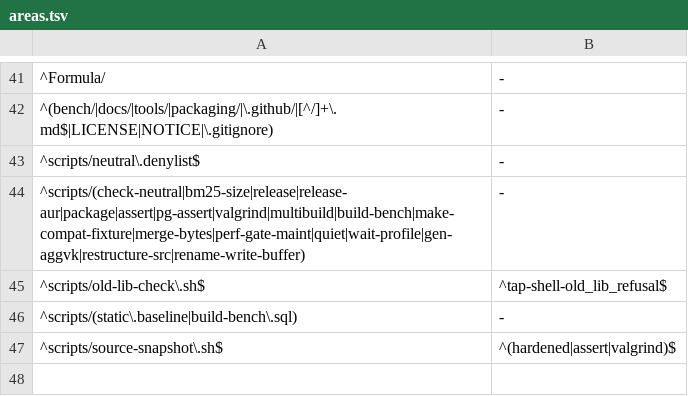
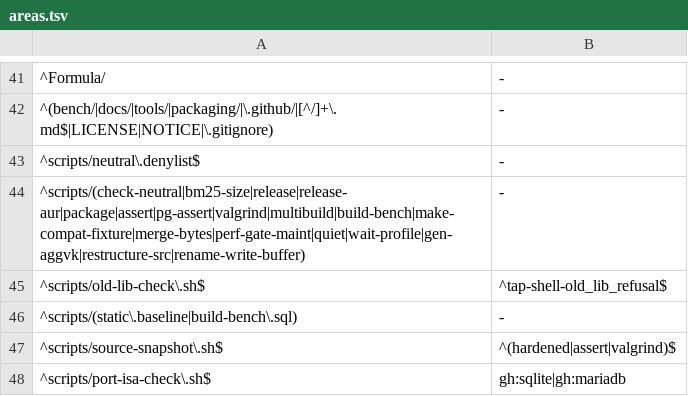
Before and after one commit to brauliobo/pg_sift, a TSV file: scripts/areas.tsv, drawn as a sheet; only a part is shown, gaps mark what is left out.

Commit message:
build: ports: share baseline ISA audit

```diff
--- a/scripts/areas.tsv
+++ b/scripts/areas.tsv
@@ -47 +47,2 @@
 ^scripts/source-snapshot\.sh$	^(hardened|assert|valgrind)$
+^scripts/port-isa-check\.sh$	gh:sqlite|gh:mariadb
```
Also changed, not shown: 6 other files.
